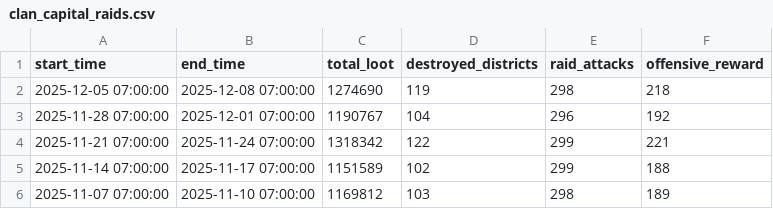
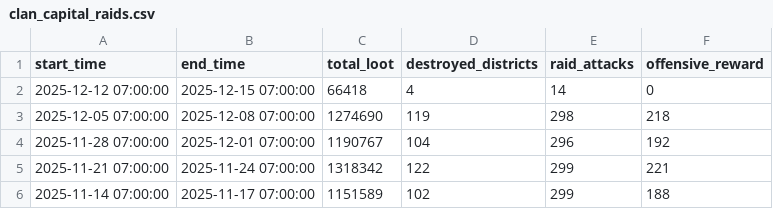
Before and after one commit to Joni1302/coc-stats-project, a CSV file: data/clan_capital_raids.csv, drawn as a sheet.

```diff
--- a/data/clan_capital_raids.csv
+++ b/data/clan_capital_raids.csv
@@ -1,2 +1,3 @@
 start_time,end_time,total_loot,destroyed_districts,raid_attacks,offensive_reward
+2025-12-12 07:00:00,2025-12-15 07:00:00,66418,4,14,0
 2025-12-05 07:00:00,2025-12-08 07:00:00,1274690,119,298,218
@@ -5,2 +6 @@ start_time,end_time,total_loot,destroyed_districts,raid_attacks,offensive_reward
 2025-11-14 07:00:00,2025-11-17 07:00:00,1151589,102,299,188
-2025-11-07 07:00:00,2025-11-10 07:00:00,1169812,103,298,189
```
Also changed, not shown: data/clan_info.csv, data/clan_members.csv, 3 other files.
